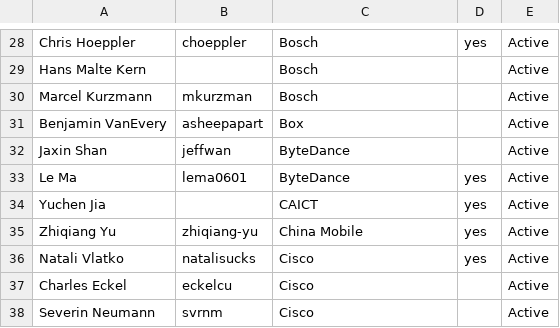
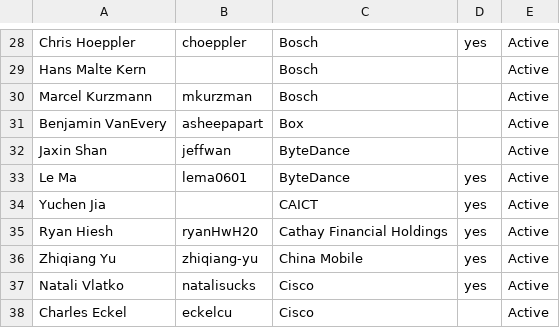
Before and after one commit to geekygirldawn/governance-1, a CSV file: structure/members/MEMBERS.csv, drawn as a sheet; only a part is shown, gaps mark what is left out; the shorter side is filled out with more unchanged rows; the diff names each change by its address in the sheet, - before the commit and + after, or states it on an @@ line.

Commit message:
Add Ryan Hiesh to MEMBERS.csv
Signed-off-by: Ana Jimenez Santamaria <asantamaria@linuxfoundation.org>

```diff
--- a/structure/members/MEMBERS.csv
+++ b/structure/members/MEMBERS.csv
+row 35: Ryan Hiesh | ryanHwH20 | Cathay Financial Holdings | yes | Active
```
